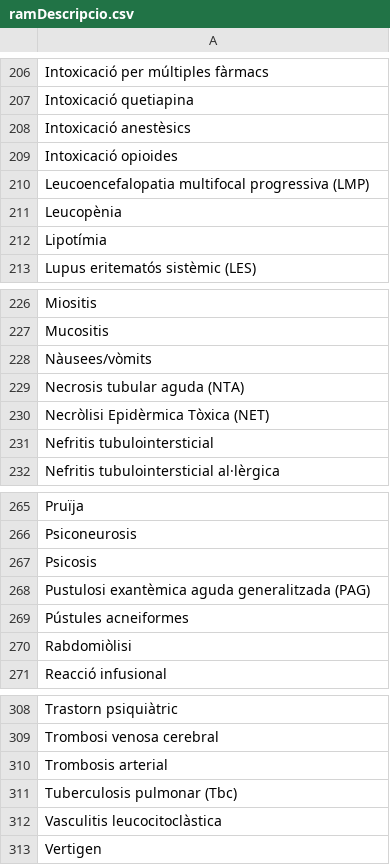
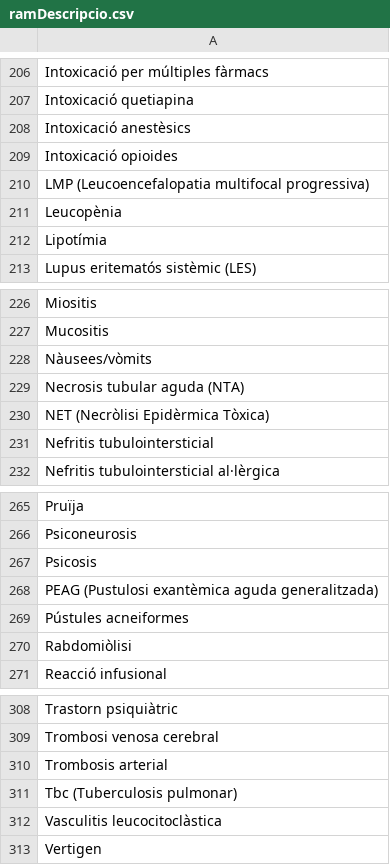
Before and after one commit to montaneva/FVcsv, a CSV file: ramDescripcio.csv, drawn as a sheet; only a part is shown, gaps mark what is left out; the diff covers the shown part only.

```diff
--- a/ramDescripcio.csv
+++ b/ramDescripcio.csv
@@ -209,3 +209,3 @@ Intoxicació anestèsics,
 Intoxicació opioides,
-Leucoencefalopatia multifocal progressiva (LMP),
+LMP (Leucoencefalopatia multifocal progressiva),
 Leucopènia,
@@ -229,3 +229,3 @@ Nàusees/vòmits,
 Necrosis tubular aguda (NTA),
-Necròlisi Epidèrmica Tòxica (NET),
+NET (Necròlisi Epidèrmica Tòxica),
 Nefritis tubulointersticial,
@@ -267,3 +267,3 @@ Psiconeurosis,
 Psicosis,
-Pustulosi exantèmica aguda generalitzada (PAG),
+PEAG (Pustulosi exantèmica aguda generalitzada),
 Pústules acneiformes,
@@ -310,3 +310,3 @@ Trombosi venosa cerebral,
 Trombosis arterial,
-Tuberculosis pulmonar (Tbc),
+Tbc (Tuberculosis pulmonar),
 Vasculitis leucocitoclàstica,
```
Also changed, not shown: 11 edited cells elsewhere in this file.
